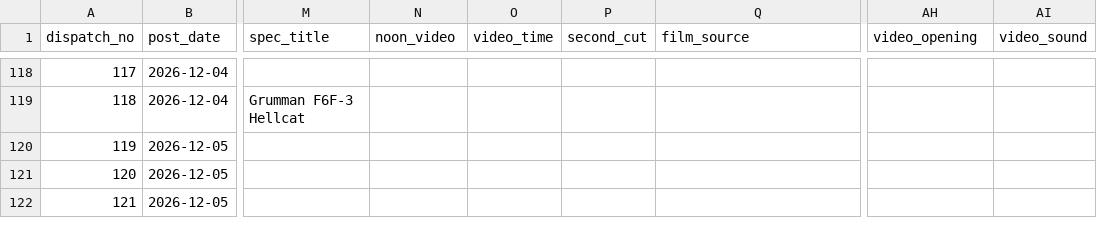
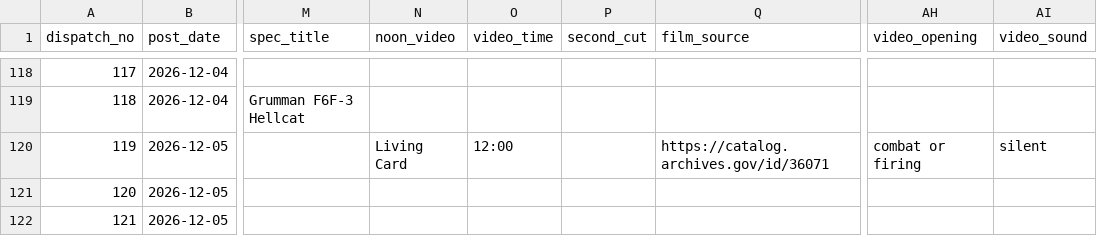
Before and after one commit to ww2dispatches/ww2dispatches-cards, a CSV file: log/series-log.csv, drawn as a sheet; only a part is shown, gaps mark what is left out; the diff covers the shown part only; the diff names each change by its address in the sheet, - before the commit and + after, or states it on an @@ line.

```diff
--- a/log/series-log.csv
+++ b/log/series-log.csv
-N120 (noon_video): (empty)
+N120 (noon_video): Living Card
-O120 (video_time): (empty)
+O120 (video_time): 12:00
-Q120 (film_source): (empty)
+Q120 (film_source): https://catalog.archives.gov/id/36071
-AH120 (video_opening): (empty)
+AH120 (video_opening): combat or firing
-AI120 (video_sound): (empty)
+AI120 (video_sound): silent
```
Also changed, not shown: 30 edited cells elsewhere in this file, 14 other files.
